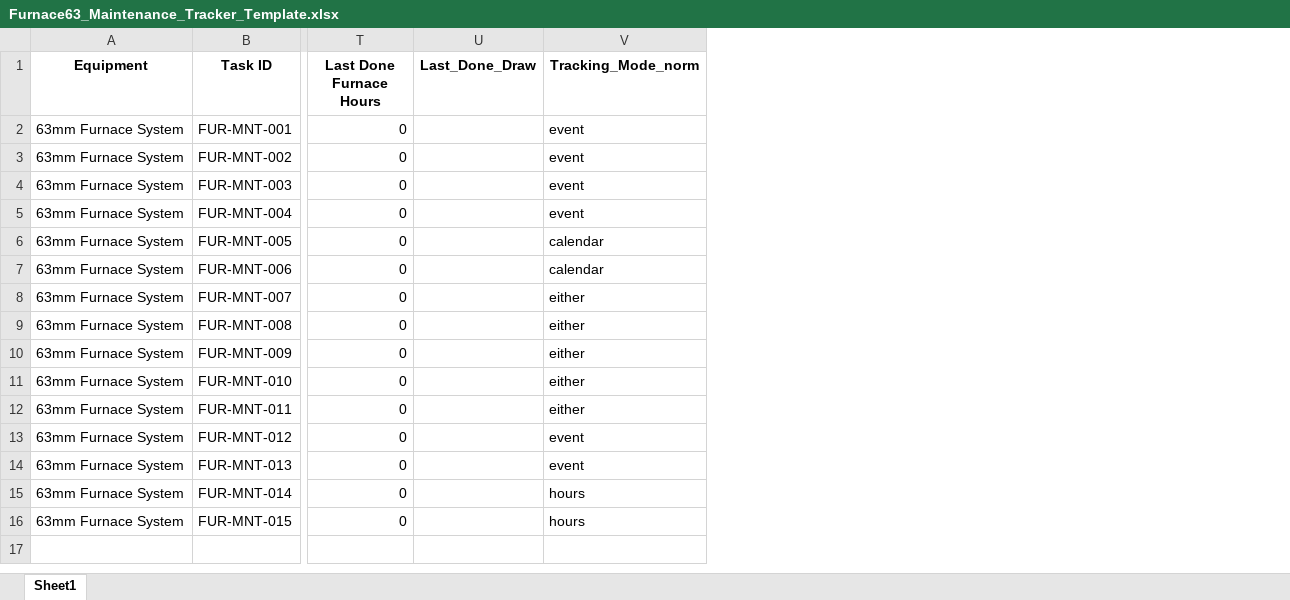
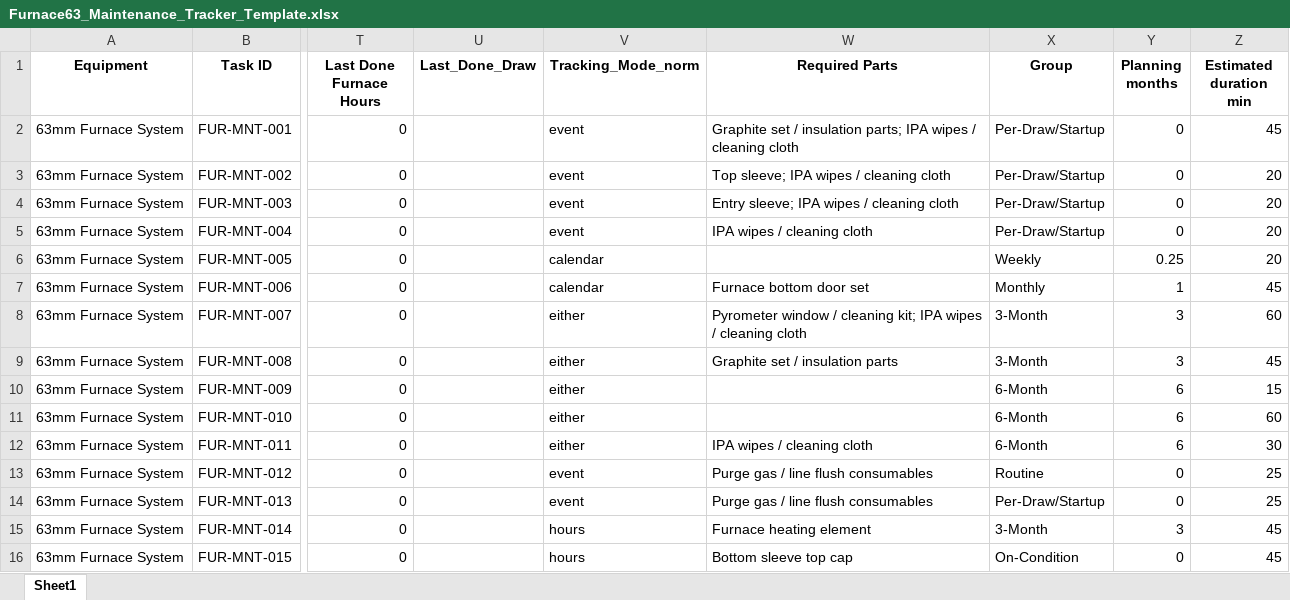
Before and after one commit to Ohadforman/Tower_soft, an Excel workbook: maintenance/Furnace63_Maintenance_Tracker_Template.xlsx, sheet Sheet1, drawn as a sheet; only a part is shown, gaps mark what is left out; values as stored, in another font and other column widths than the file's, no borders; the diff names each change by its address in the sheet, - before the commit and + after, or states it on an @@ line.

Commit message:
Maintenance workflow v2: parts-check scheduling, smart todo, inventory intake, and parts/location management

```diff
--- a/maintenance/Furnace63_Maintenance_Tracker_Template.xlsx (sheet Sheet1)
+++ b/maintenance/Furnace63_Maintenance_Tracker_Template.xlsx (sheet Sheet1)
+column W (Required Parts), rows 2-16: Graphite set / insulation parts; IPA wipes / cleaning cloth | Top sleeve; IPA wipes / cleaning cloth | Entry sleeve; IPA wipes / cleaning cloth | IPA wipes / cleaning cloth |  | Furnace bottom door set | Pyrometer window / cleaning kit; IPA wipes / cleaning cloth | Graphite set / insulation parts |  |  | IPA wipes / cleaning cloth | Purge gas / line flush consumables | Purge gas / line flush consumables | Furnace heating element | Bottom sleeve top cap
+column X (Group), rows 2-16: Per-Draw/Startup | Per-Draw/Startup | Per-Draw/Startup | Per-Draw/Startup | Weekly | Monthly | 3-Month | 3-Month | 6-Month | 6-Month | 6-Month | Routine | Per-Draw/Startup | 3-Month | On-Condition
+column Y (Planning months), rows 2-16: 0 | 0 | 0 | 0 | 0.25 | 1 | 3 | 3 | 6 | 6 | 6 | 0 | 0 | 3 | 0
+column Z (Estimated duration min), rows 2-16: 45 | 20 | 20 | 20 | 20 | 45 | 60 | 45 | 15 | 60 | 30 | 25 | 25 | 45 | 45
```
Also changed, not shown: maintenance/CleanAirSystem_Maintenance_Tracker_Template.xlsx, maintenance/GenericLubrication_Maintenance_Tracker_Template.xlsx, 53 other files.
